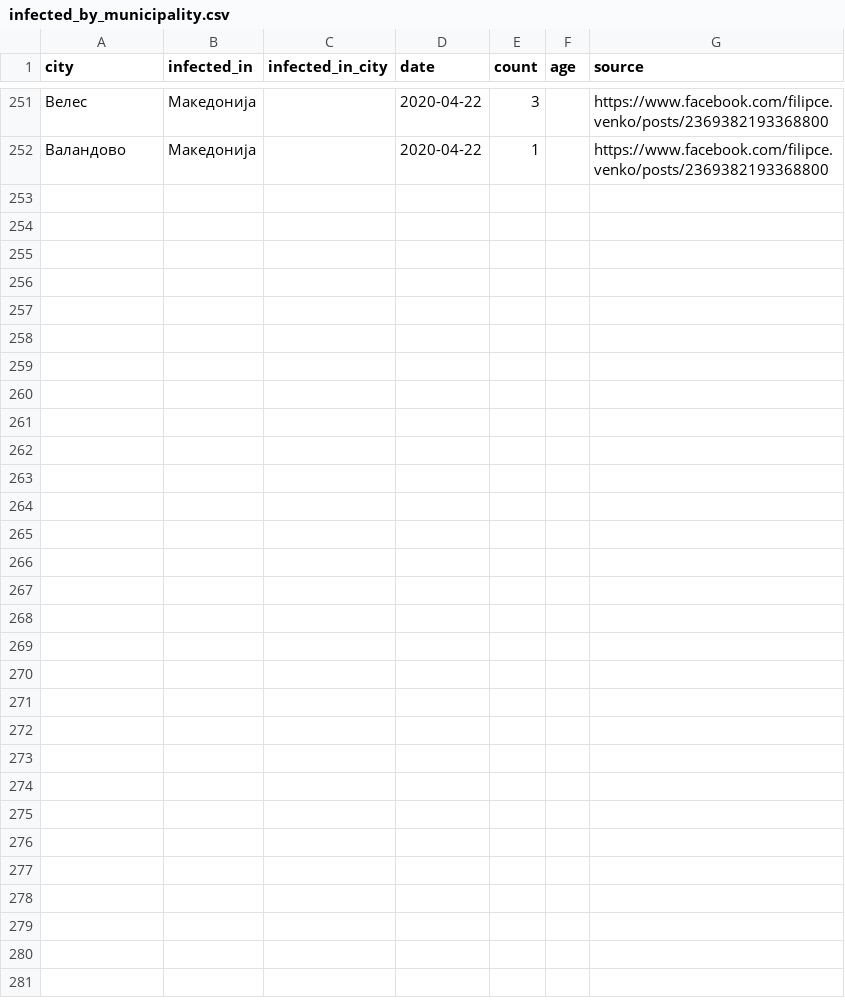
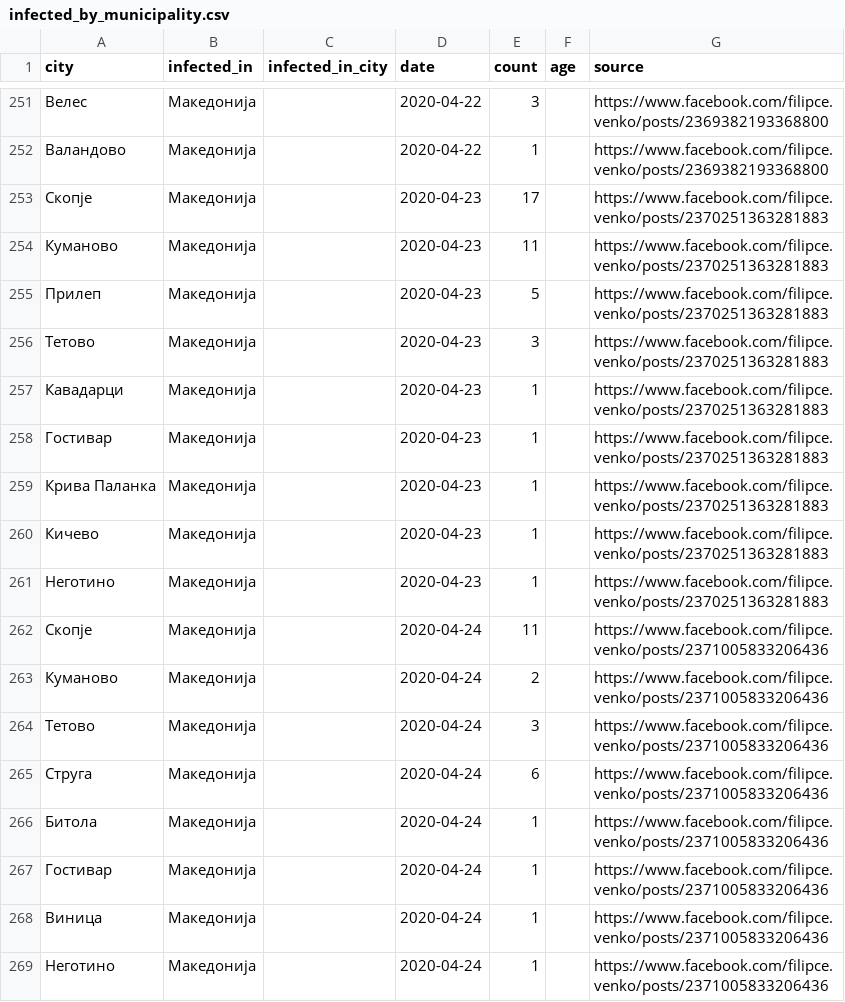
Before and after one commit to klupp/opendata, a CSV file: mk/covid19/datasets/infected_by_municipality.csv, drawn as a sheet; only a part is shown, gaps mark what is left out.

Commit message:
update covid19 Fri 24 Apr 2020 09:48:22 PM CEST

```diff
--- a/mk/covid19/datasets/infected_by_municipality.csv
+++ b/mk/covid19/datasets/infected_by_municipality.csv
@@ -252 +252,18 @@ city,infected_in,infected_in_city,date,count,age,source
 Валандово,Македонија,,2020-04-22,1,,https://www.facebook.com/filipce.venko/posts/2369382193368800
+Скопје,Македонија,,2020-04-23,17,,https://www.facebook.com/filipce.venko/posts/2370251363281883
+Куманово,Македонија,,2020-04-23,11,,https://www.facebook.com/filipce.venko/posts/2370251363281883
+Прилеп,Македонија,,2020-04-23,5,,https://www.facebook.com/filipce.venko/posts/2370251363281883
+Тетово,Македонија,,2020-04-23,3,,https://www.facebook.com/filipce.venko/posts/2370251363281883
+Кавадарци,Македонија,,2020-04-23,1,,https://www.facebook.com/filipce.venko/posts/2370251363281883
+Гостивар,Македонија,,2020-04-23,1,,https://www.facebook.com/filipce.venko/posts/2370251363281883
+Крива Паланка,Македонија,,2020-04-23,1,,https://www.facebook.com/filipce.venko/posts/2370251363281883
+Кичево,Македонија,,2020-04-23,1,,https://www.facebook.com/filipce.venko/posts/2370251363281883
+Неготино,Македонија,,2020-04-23,1,,https://www.facebook.com/filipce.venko/posts/2370251363281883
+Скопје,Македонија,,2020-04-24,11,,https://www.facebook.com/filipce.venko/posts/2371005833206436
+Куманово,Македонија,,2020-04-24,2,,https://www.facebook.com/filipce.venko/posts/2371005833206436
+Тетово,Македонија,,2020-04-24,3,,https://www.facebook.com/filipce.venko/posts/2371005833206436
+Струга,Македонија,,2020-04-24,6,,https://www.facebook.com/filipce.venko/posts/2371005833206436
+Битола,Македонија,,2020-04-24,1,,https://www.facebook.com/filipce.venko/posts/2371005833206436
+Гостивар,Македонија,,2020-04-24,1,,https://www.facebook.com/filipce.venko/posts/2371005833206436
+Виница,Македонија,,2020-04-24,1,,https://www.facebook.com/filipce.venko/posts/2371005833206436
+Неготино,Македонија,,2020-04-24,1,,https://www.facebook.com/filipce.venko/posts/2371005833206436
```
Also changed, not shown: mk/covid19/datasets/dead_by_hospital.csv, mk/covid19/datasets/dead_by_municipality.csv, 5 other files.
